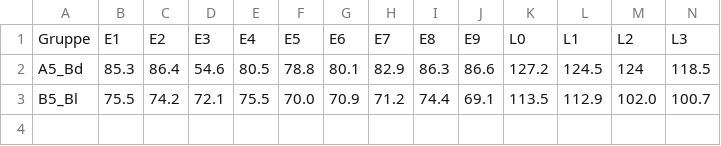
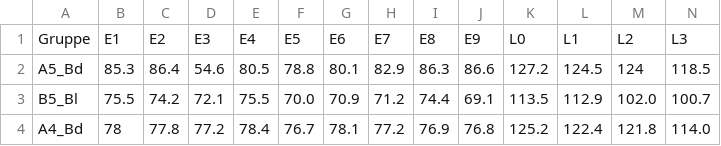
Before and after one commit to ManniGertrude/PC, a CSV file: Daten/Mikroskop_WS_25-26.csv, drawn as a sheet; only a part is shown; rows hold the shown columns only; the diff names each change by its address in the sheet, - before the commit and + after, or states it on an @@ line.

Commit message:
modified:   Daten/Mikroskop_WS_25-26.csv 	modified:   "L\303\266sungen.py" 	modified:   PNG/Wasser_WS_25_26/Wasser A4 Benzoe.png 	modified:   PNG/Wasser_WS_25_26/Wasser A4 Salicyl.png 	modified:   PNG/Wasser_WS_25_26/Wasser B4 Benzoe.png

```diff
--- a/Daten/Mikroskop_WS_25-26.csv
+++ b/Daten/Mikroskop_WS_25-26.csv
+row 4: A4_Bd | 78 | 77.8 | 77.2 | 78.4 | 76.7 | 78.1 | 77.2 | 76.9 | 76.8 | 125.2 | 122.4 | 121.8 | 114.0
```
Also changed, not shown: 4 other files.
